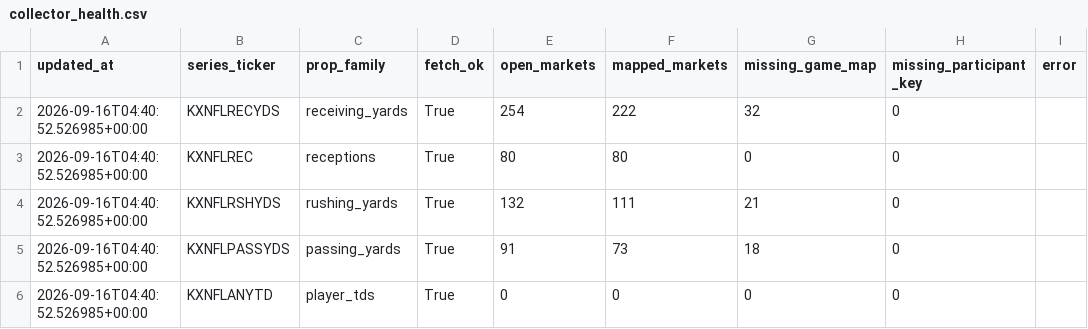
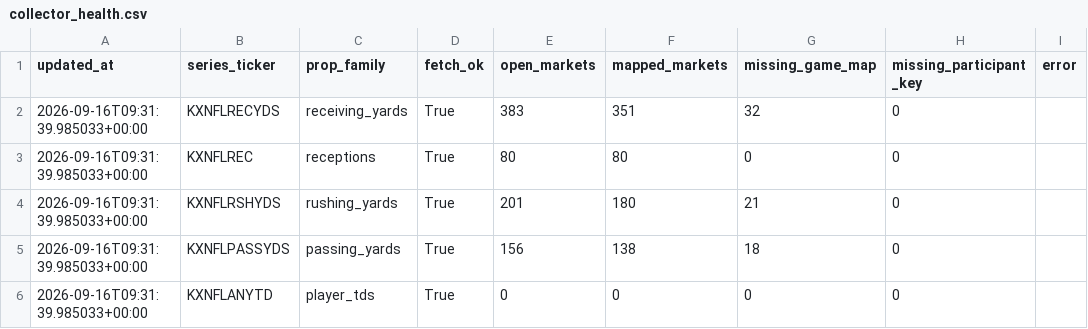
Before and after one commit to SaintSteven/Kalshi-trading-backend, a CSV file: research/nfl_prospective_paper_v001/data/collector_health.csv, drawn as a sheet.

```diff
--- a/research/nfl_prospective_paper_v001/data/collector_health.csv
+++ b/research/nfl_prospective_paper_v001/data/collector_health.csv
@@ -1,6 +1,6 @@
 updated_at,series_ticker,prop_family,fetch_ok,open_markets,mapped_markets,missing_game_map,missing_participant_key,error
-2026-09-16T04:40:52.526985+00:00,KXNFLRECYDS,receiving_yards,True,254,222,32,0,
-2026-09-16T04:40:52.526985+00:00,KXNFLREC,receptions,True,80,80,0,0,
-2026-09-16T04:40:52.526985+00:00,KXNFLRSHYDS,rushing_yards,True,132,111,21,0,
-2026-09-16T04:40:52.526985+00:00,KXNFLPASSYDS,passing_yards,True,91,73,18,0,
-2026-09-16T04:40:52.526985+00:00,KXNFLANYTD,player_tds,True,0,0,0,0,
+2026-09-16T09:31:39.985033+00:00,KXNFLRECYDS,receiving_yards,True,383,351,32,0,
+2026-09-16T09:31:39.985033+00:00,KXNFLREC,receptions,True,80,80,0,0,
+2026-09-16T09:31:39.985033+00:00,KXNFLRSHYDS,rushing_yards,True,201,180,21,0,
+2026-09-16T09:31:39.985033+00:00,KXNFLPASSYDS,passing_yards,True,156,138,18,0,
+2026-09-16T09:31:39.985033+00:00,KXNFLANYTD,player_tds,True,0,0,0,0,
```
Also changed, not shown: research/nfl_prospective_paper_v001/data/rushing_market_mapping.csv, 9 other files.
